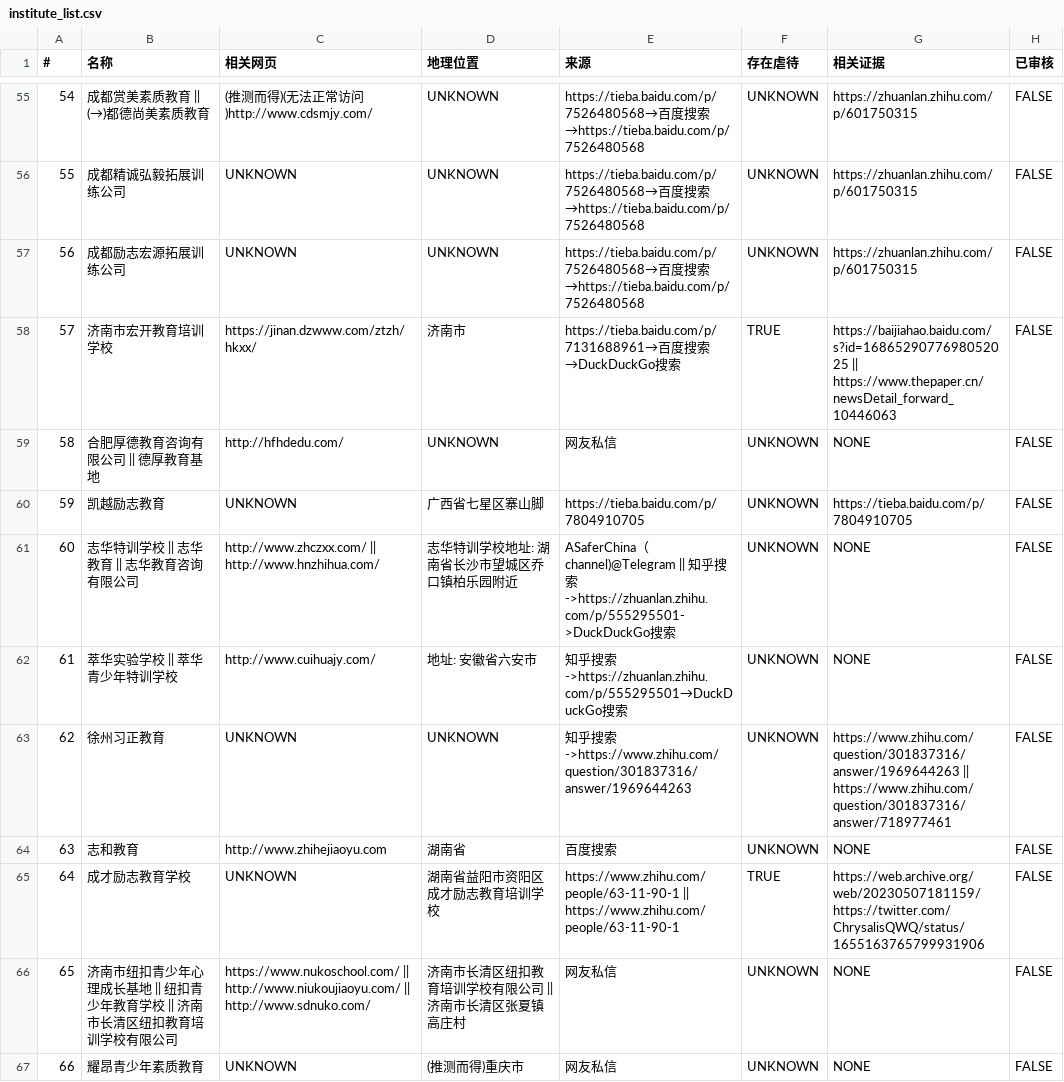
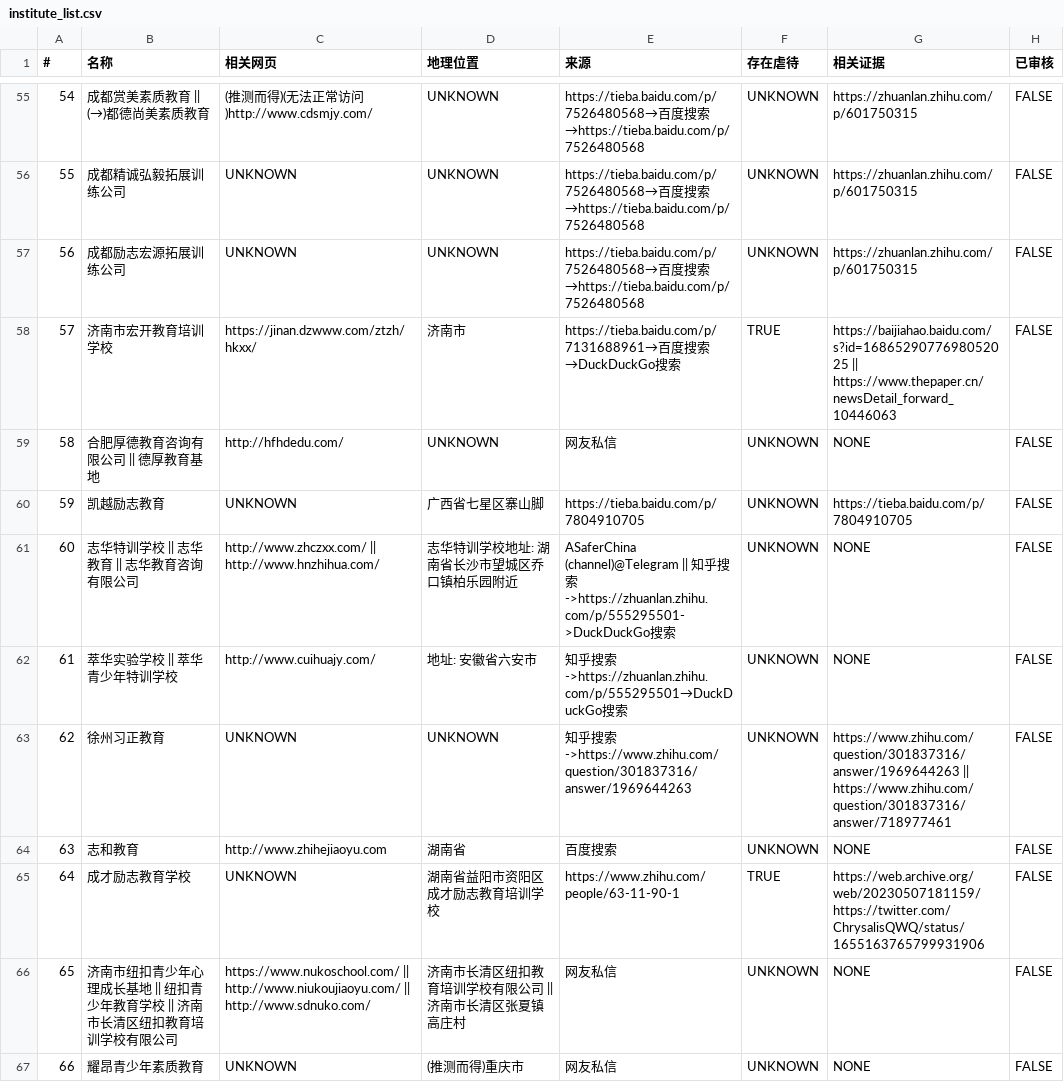
Before and after one commit to FunctionSir/PanDefenseProject, a CSV file: institute_list.csv, drawn as a sheet; only a part is shown, gaps mark what is left out; the diff covers the shown part only.

```diff
--- a/institute_list.csv
+++ b/institute_list.csv
@@ -60,3 +60,3 @@
 59,凯越励志教育,UNKNOWN,广西省七星区寨山脚,https://tieba.baidu.com/p/7804910705,UNKNOWN,https://tieba.baidu.com/p/7804910705,FALSE
-60,志华特训学校 || 志华教育 || 志华教育咨询有限公司,http://www.zhczxx.com/ || http://www.hnzhihua.com/,志华特训学校地址: 湖南省长沙市望城区乔口镇柏乐园附近,ASaferChina（channel)@Telegram || 知乎搜索->https://zhuanlan.zhihu.com/p/555295501->DuckDuckGo搜索,UNKNOWN,NONE,FALSE
+60,志华特训学校 || 志华教育 || 志华教育咨询有限公司,http://www.zhczxx.com/ || http://www.hnzhihua.com/,志华特训学校地址: 湖南省长沙市望城区乔口镇柏乐园附近,ASaferChina (channel)@Telegram || 知乎搜索->https://zhuanlan.zhihu.com/p/555295501->DuckDuckGo搜索,UNKNOWN,NONE,FALSE
 61,萃华实验学校 || 萃华青少年特训学校,http://www.cuihuajy.com/,地址: 安徽省六安市,知乎搜索->https://zhuanlan.zhihu.com/p/555295501→DuckDuckGo搜索,UNKNOWN,NONE,FALSE
@@ -64,3 +64,3 @@
 63,志和教育,http://www.zhihejiaoyu.com,湖南省,百度搜索,UNKNOWN,NONE,FALSE
-64,成才励志教育学校,UNKNOWN,湖南省益阳市资阳区成才励志教育培训学校,https://www.zhihu.com/people/63-11-90-1 || https://www.zhihu.com/people/63-11-90-1,TRUE,https://web.archive.org/web/20230507181159/https://twitter.com/ChrysalisQWQ/status/1655163765799931906,FALSE
+64,成才励志教育学校,UNKNOWN,湖南省益阳市资阳区成才励志教育培训学校,https://www.zhihu.com/people/63-11-90-1,TRUE,https://web.archive.org/web/20230507181159/https://twitter.com/ChrysalisQWQ/status/1655163765799931906,FALSE
 65,济南市纽扣青少年心理成长基地 || 纽扣青少年教育学校 || 济南市长清区纽扣教育培训学校有限公司,https://www.nukoschool.com/ || http://www.niukoujiaoyu.com/ || http://www.sdnuko.com/,济南市长清区纽扣教育培训学校有限公司 || 济南市长清区张夏镇高庄村,网友私信,UNKNOWN,NONE,FALSE
```
Also changed, not shown: 9 added rows and 10 edited cells elsewhere in this file, 4 other files.
